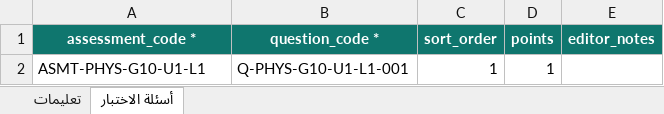
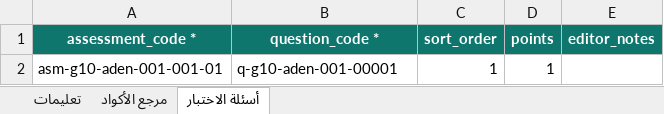
Before and after one commit to msorori-mh/tas-heel-8e64d405, an Excel workbook: public/content-import-templates/08_assessment_questions_template.xlsx, sheet أسئلة الاختبار, drawn as a sheet; values as stored, in another font and other column widths than the file's, no borders; the diff names each change by its address in the sheet, - before the commit and + after, or states it on an @@ line.

```diff
--- a/public/content-import-templates/08_assessment_questions_template.xlsx (sheet أسئلة الاختبار)
+++ b/public/content-import-templates/08_assessment_questions_template.xlsx (sheet أسئلة الاختبار)
+sheet tab: مرجع الأكواد
-A2 (assessment_code *): ASMT-PHYS-G10-U1-L1
+A2 (assessment_code *): asm-g10-aden-001-001-01
-B2 (question_code *): Q-PHYS-G10-U1-L1-001
+B2 (question_code *): q-g10-aden-001-00001
```
Also changed, not shown: sheet تعليمات, public/content-import-templates/02_units_template.xlsx, public/content-import-templates/03_lessons_template.xlsx, 8 other files.
